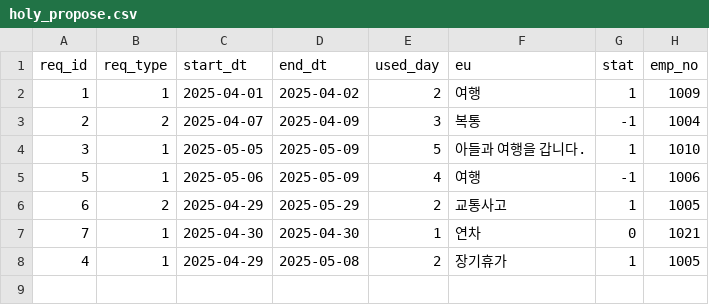
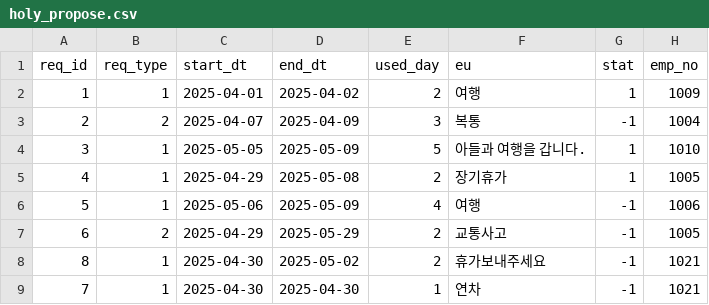
Before and after one commit to 92choihyojin/HyoHub, a CSV file: HR_Vacation_Project/src/chj/data/holy_propose.csv, drawn as a sheet.

```diff
--- a/HR_Vacation_Project/src/chj/data/holy_propose.csv
+++ b/HR_Vacation_Project/src/chj/data/holy_propose.csv
@@ -4,5 +4,6 @@ req_id,req_type,start_dt,end_dt,used_day,eu,stat,emp_no
 3,1,2025-05-05,2025-05-09,5,아들과 여행을 갑니다.,1,1010
+4,1,2025-04-29,2025-05-08,2,장기휴가,1,1005
 5,1,2025-05-06,2025-05-09,4,여행,-1,1006
-6,2,2025-04-29,2025-05-29,2,교통사고,1,1005
-7,1,2025-04-30,2025-04-30,1,연차,0,1021
-4,1,2025-04-29,2025-05-08,2,장기휴가,1,1005
+6,2,2025-04-29,2025-05-29,2,교통사고,-1,1005
+8,1,2025-04-30,2025-05-02,2,휴가보내주세요,-1,1021
+7,1,2025-04-30,2025-04-30,1,연차,-1,1021
```
Also changed, not shown: HR_Vacation_Project/bin/chj/data/employee.csv, HR_Vacation_Project/bin/chj/data/holy_dt_cnt.csv, 14 other files.
